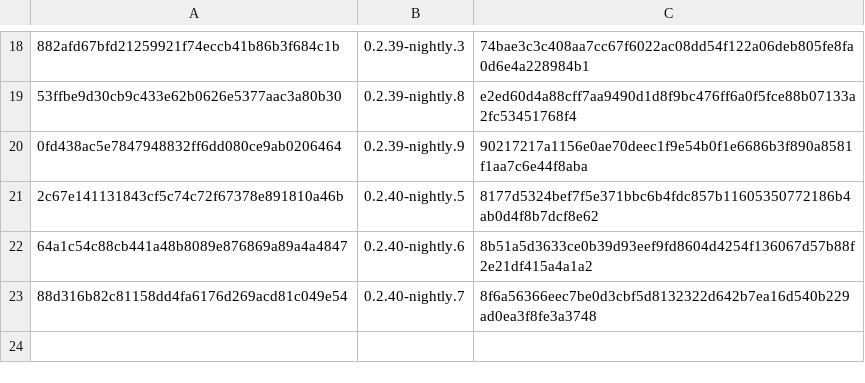
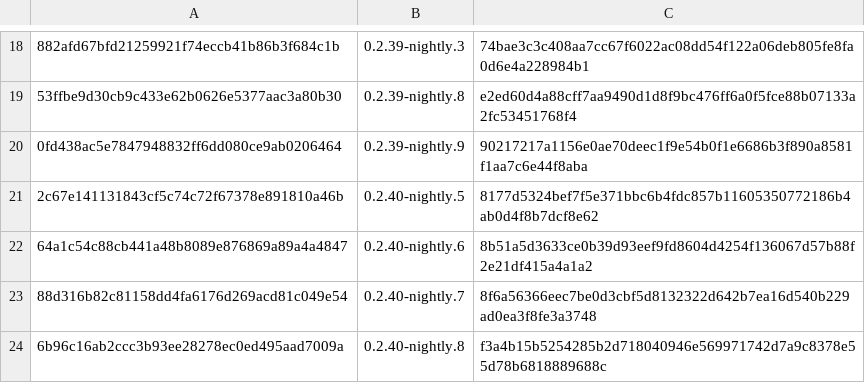
Before and after one commit to 0xJeu/ardia, a TSV file: packages/ardiacore/prebuilt-engines.tsv, drawn as a sheet; only a part is shown, gaps mark what is left out; the diff names each change by its address in the sheet, - before the commit and + after, or states it on an @@ line.

Commit message:
Prebuilt engine: 0.2.40-nightly.8's

```diff
--- a/packages/ardiacore/prebuilt-engines.tsv
+++ b/packages/ardiacore/prebuilt-engines.tsv
+row 24: 6b96c16ab2ccc3b93ee28278ec0ed495aad7009a | 0.2.40-nightly.8 | f3a4b15b5254285b2d718040946e569971742d7a9c8378e55d78b6818889688c
```
